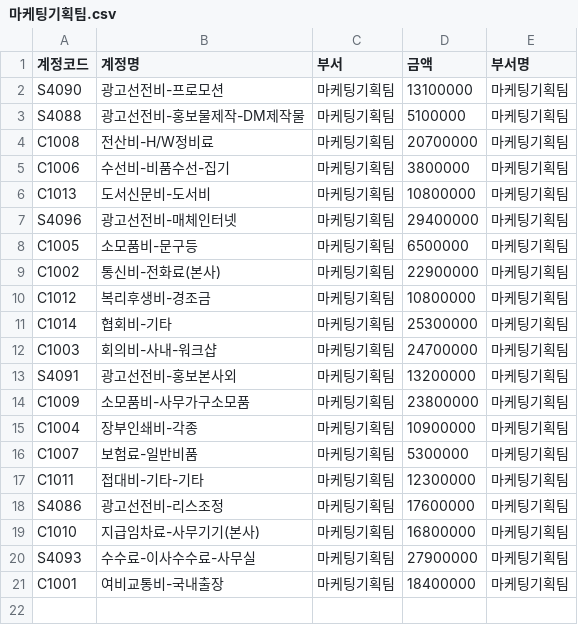
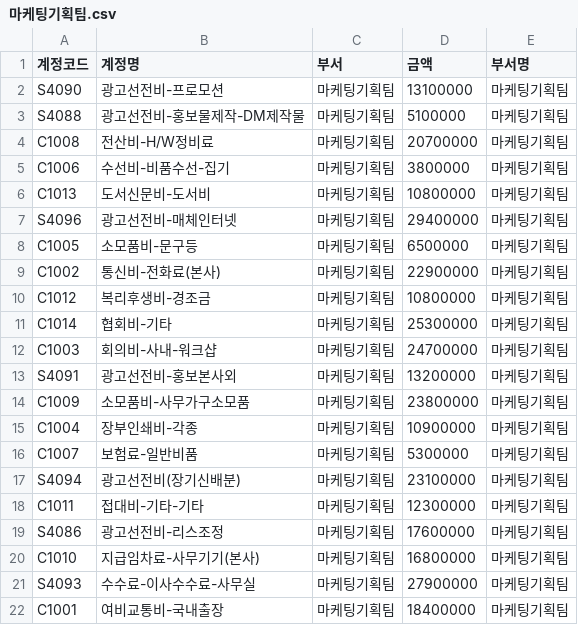
Before and after one commit to qkrwlsgud1120-sudo/cost-driver-agent, a CSV file: input/departments/마케팅기획팀.csv, drawn as a sheet.

```diff
--- a/input/departments/마케팅기획팀.csv
+++ b/input/departments/마케팅기획팀.csv
@@ -16,2 +16,3 @@ C1004,장부인쇄비-각종,마케팅기획팀,10900000,마케팅기획팀
 C1007,보험료-일반비품,마케팅기획팀,5300000,마케팅기획팀
+S4094,광고선전비(장기신배분),마케팅기획팀,23100000,마케팅기획팀
 C1011,접대비-기타-기타,마케팅기획팀,12300000,마케팅기획팀
```
Also changed, not shown: input/departments/감사팀.csv, input/departments/리스크관리팀.csv, 8 other files.
